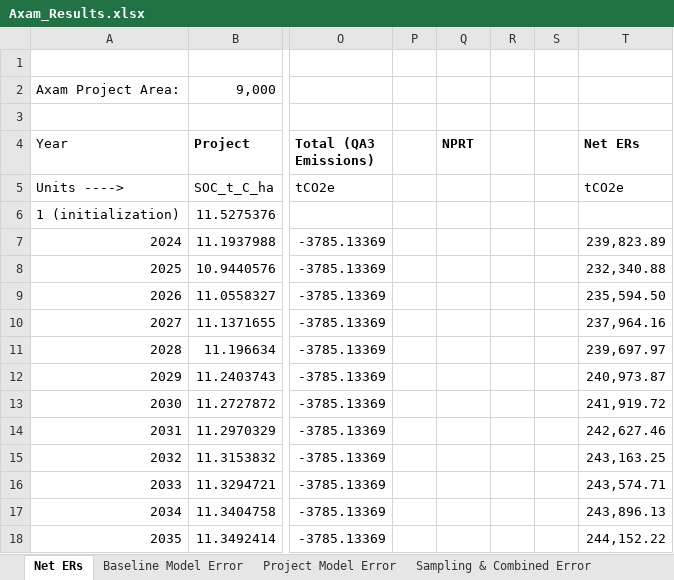
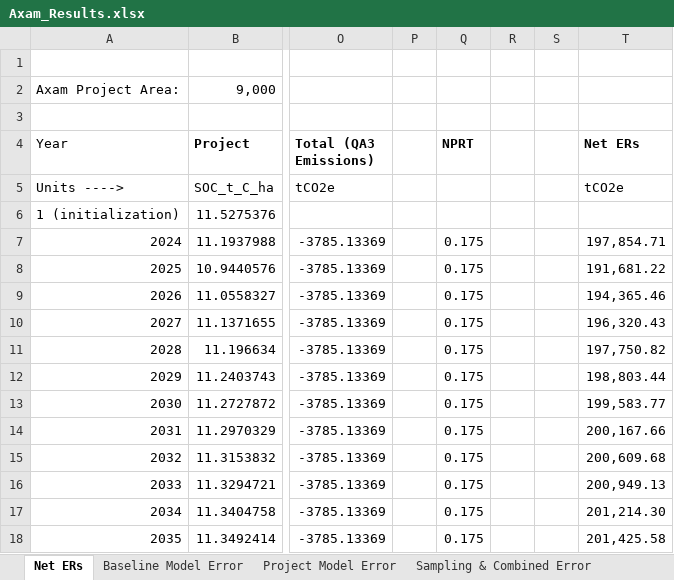
Before and after one commit to mihirobendre/RothC_Implementation_Axam, an Excel workbook: Axam_Results.xlsx, sheet Net ERs, drawn as a sheet; only a part is shown, gaps mark what is left out; values as stored, in another font and other column widths than the file's, no borders; the diff names each change by its address in the sheet, - before the commit and + after, or states it on an @@ line.

Commit message:
NPRT

```diff
--- a/Axam_Results.xlsx (sheet Net ERs)
+++ b/Axam_Results.xlsx (sheet Net ERs)
-Q7:Q18 (NPRT): (empty)
+Q7:Q18 (NPRT): 0.175
-T7 (Net ERs): 239,823.89
+T7 (Net ERs): 197,854.71
-T8 (Net ERs): 232,340.88
+T8 (Net ERs): 191,681.22
-T9 (Net ERs): 235,594.50
+T9 (Net ERs): 194,365.46
-T10 (Net ERs): 237,964.16
+T10 (Net ERs): 196,320.43
-T11 (Net ERs): 239,697.97
+T11 (Net ERs): 197,750.82
-T12 (Net ERs): 240,973.87
+T12 (Net ERs): 198,803.44
-T13 (Net ERs): 241,919.72
+T13 (Net ERs): 199,583.77
-T14 (Net ERs): 242,627.46
+T14 (Net ERs): 200,167.66
-T15 (Net ERs): 243,163.25
+T15 (Net ERs): 200,609.68
-T16 (Net ERs): 243,574.71
+T16 (Net ERs): 200,949.13
-T17 (Net ERs): 243,896.13
+T17 (Net ERs): 201,214.30
-T18 (Net ERs): 244,152.22
+T18 (Net ERs): 201,425.58
```
